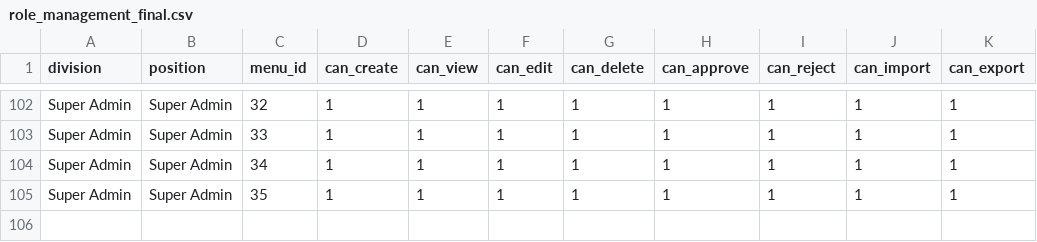
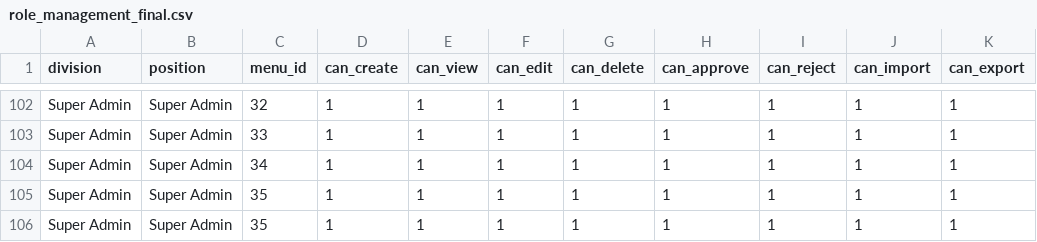
Before and after one commit to normen-zzz/gsa-new, a CSV file: database/seeders/data/role_management_final.csv, drawn as a sheet; only a part is shown, gaps mark what is left out; the diff names each change by its address in the sheet, - before the commit and + after, or states it on an @@ line.

Commit message:
update menu seeder

```diff
--- a/database/seeders/data/role_management_final.csv
+++ b/database/seeders/data/role_management_final.csv
+row 106: Super Admin | Super Admin | 35 | 1 | 1 | 1 | 1 | 1 | 1 | 1 | 1
```
Also changed, not shown: 1 other file.
